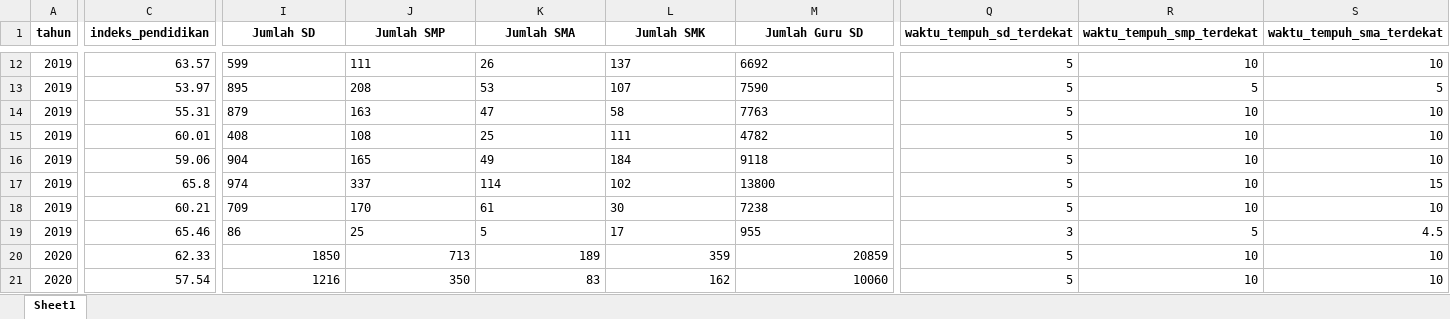
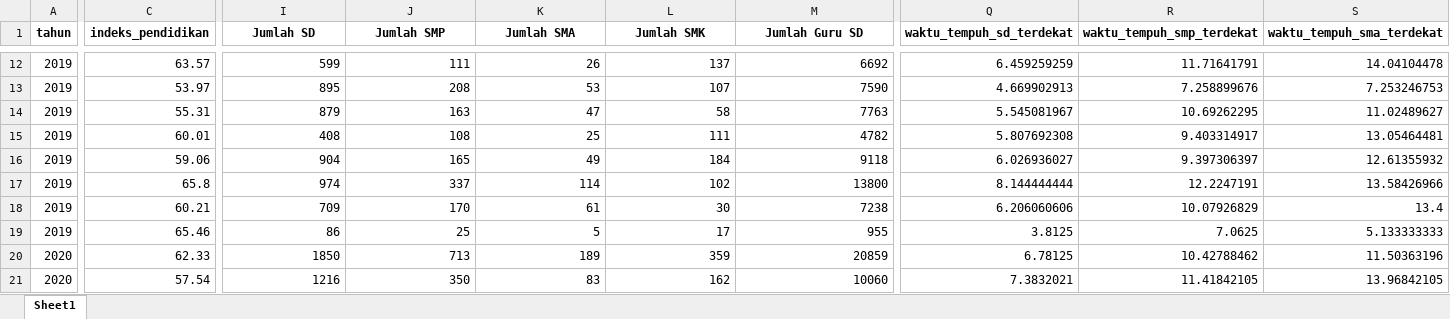
Before and after one commit to FirRW/PrediksiIndeksPendidikan, an Excel workbook: Data/Dataset Ready/Dataset.xlsx, sheet Sheet1, drawn as a sheet; only a part is shown, gaps mark what is left out; values as stored, in another font and other column widths than the file's, no borders; the diff covers the shown part only; the diff names each change by its address in the sheet, - before the commit and + after, or states it on an @@ line.

```diff
--- a/Data/Dataset Ready/Dataset.xlsx (sheet Sheet1)
+++ b/Data/Dataset Ready/Dataset.xlsx (sheet Sheet1)
-I12:M19 alignment: left
+I12:M19 alignment: right
-Q12 (waktu_tempuh_sd_terdekat): 5
+Q12 (waktu_tempuh_sd_terdekat): 6.459259259
-R12 (waktu_tempuh_smp_terdekat): 10
+R12 (waktu_tempuh_smp_terdekat): 11.71641791
-S12 (waktu_tempuh_sma_terdekat): 10
+S12 (waktu_tempuh_sma_terdekat): 14.04104478
-Q13 (waktu_tempuh_sd_terdekat): 5
+Q13 (waktu_tempuh_sd_terdekat): 4.669902913
-R13 (waktu_tempuh_smp_terdekat): 5
+R13 (waktu_tempuh_smp_terdekat): 7.258899676
-S13 (waktu_tempuh_sma_terdekat): 5
+S13 (waktu_tempuh_sma_terdekat): 7.253246753
-Q14 (waktu_tempuh_sd_terdekat): 5
+Q14 (waktu_tempuh_sd_terdekat): 5.545081967
-R14 (waktu_tempuh_smp_terdekat): 10
+R14 (waktu_tempuh_smp_terdekat): 10.69262295
-S14 (waktu_tempuh_sma_terdekat): 10
+S14 (waktu_tempuh_sma_terdekat): 11.02489627
-Q15 (waktu_tempuh_sd_terdekat): 5
+Q15 (waktu_tempuh_sd_terdekat): 5.807692308
-R15 (waktu_tempuh_smp_terdekat): 10
+R15 (waktu_tempuh_smp_terdekat): 9.403314917
-S15 (waktu_tempuh_sma_terdekat): 10
+S15 (waktu_tempuh_sma_terdekat): 13.05464481
-Q16 (waktu_tempuh_sd_terdekat): 5
+Q16 (waktu_tempuh_sd_terdekat): 6.026936027
-R16 (waktu_tempuh_smp_terdekat): 10
+R16 (waktu_tempuh_smp_terdekat): 9.397306397
-S16 (waktu_tempuh_sma_terdekat): 10
+S16 (waktu_tempuh_sma_terdekat): 12.61355932
-Q17 (waktu_tempuh_sd_terdekat): 5
+Q17 (waktu_tempuh_sd_terdekat): 8.144444444
-R17 (waktu_tempuh_smp_terdekat): 10
+R17 (waktu_tempuh_smp_terdekat): 12.2247191
-S17 (waktu_tempuh_sma_terdekat): 15
+S17 (waktu_tempuh_sma_terdekat): 13.58426966
-Q18 (waktu_tempuh_sd_terdekat): 5
+Q18 (waktu_tempuh_sd_terdekat): 6.206060606
-R18 (waktu_tempuh_smp_terdekat): 10
+R18 (waktu_tempuh_smp_terdekat): 10.07926829
-S18 (waktu_tempuh_sma_terdekat): 10
+S18 (waktu_tempuh_sma_terdekat): 13.4
-Q19 (waktu_tempuh_sd_terdekat): 3
+Q19 (waktu_tempuh_sd_terdekat): 3.8125
-R19 (waktu_tempuh_smp_terdekat): 5
+R19 (waktu_tempuh_smp_terdekat): 7.0625
-S19 (waktu_tempuh_sma_terdekat): 4.5
+S19 (waktu_tempuh_sma_terdekat): 5.133333333
-Q20 (waktu_tempuh_sd_terdekat): 5
+Q20 (waktu_tempuh_sd_terdekat): 6.78125
-R20 (waktu_tempuh_smp_terdekat): 10
+R20 (waktu_tempuh_smp_terdekat): 10.42788462
-S20 (waktu_tempuh_sma_terdekat): 10
+S20 (waktu_tempuh_sma_terdekat): 11.50363196
-Q21 (waktu_tempuh_sd_terdekat): 5
+Q21 (waktu_tempuh_sd_terdekat): 7.3832021
-R21 (waktu_tempuh_smp_terdekat): 10
+R21 (waktu_tempuh_smp_terdekat): 11.41842105
-S21 (waktu_tempuh_sma_terdekat): 10
+S21 (waktu_tempuh_sma_terdekat): 13.96842105
```
Also changed, not shown: 132 edited cells and cell formats elsewhere in this sheet.
